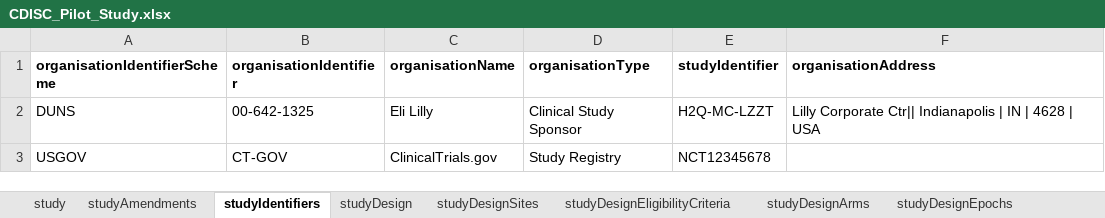
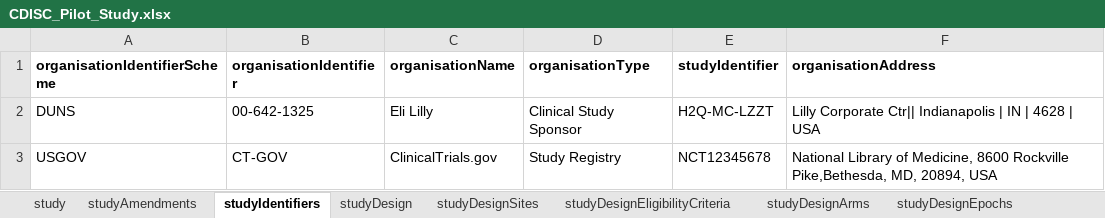
Before and after one commit to data4knowledge/usdm_data, an Excel workbook: source_data/CDISC_Pilot/CDISC_Pilot_Study.xlsx, sheet studyIdentifiers, drawn as a sheet; values as stored, in another font and other column widths than the file's, no borders; the diff names each change by its address in the sheet, - before the commit and + after, or states it on an @@ line.

Commit message:
Add CT.gov address

```diff
--- a/source_data/CDISC_Pilot/CDISC_Pilot_Study.xlsx (sheet studyIdentifiers)
+++ b/source_data/CDISC_Pilot/CDISC_Pilot_Study.xlsx (sheet studyIdentifiers)
-F3 (organisationAddress): (empty)
+F3 (organisationAddress): National Library of Medicine, 8600 Rockville Pike,Bethesda, MD, 20894, USA
```
Also changed, not shown: 2 other files.
